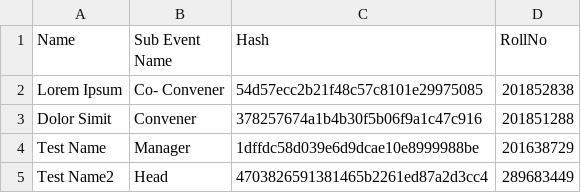
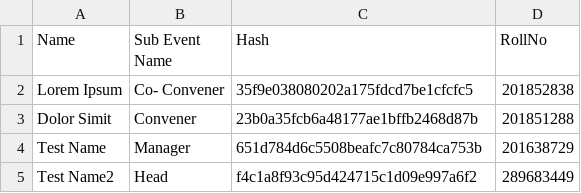
Before and after one commit to TanmayAmbadkar/CertificateGen, a CSV file: generated.csv, drawn as a sheet.

```diff
--- a/generated.csv
+++ b/generated.csv
@@ -1,5 +1,5 @@
 Name,Sub Event Name,Hash,RollNo
-Lorem Ipsum,Co- Convener,54d57ecc2b21f48c57c8101e29975085,201852838
-Dolor Simit,Convener,378257674a1b4b30f5b06f9a1c47c916,201851288
-Test Name,Manager,1dffdc58d039e6d9dcae10e8999988be,201638729
-Test Name2,Head,4703826591381465b2261ed87a2d3cc4,289683449
+Lorem Ipsum,Co- Convener,35f9e038080202a175fdcd7be1cfcfc5,201852838
+Dolor Simit,Convener,23b0a35fcb6a48177ae1bffb2468d87b,201851288
+Test Name,Manager,651d784d6c5508beafc7c80784ca753b,201638729
+Test Name2,Head,f4c1a8f93c95d424715c1d09e997a6f2,289683449
```
Also changed, not shown: 2 other files.
